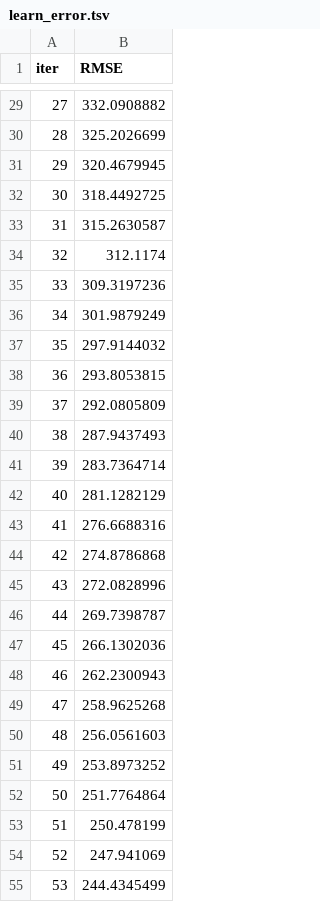
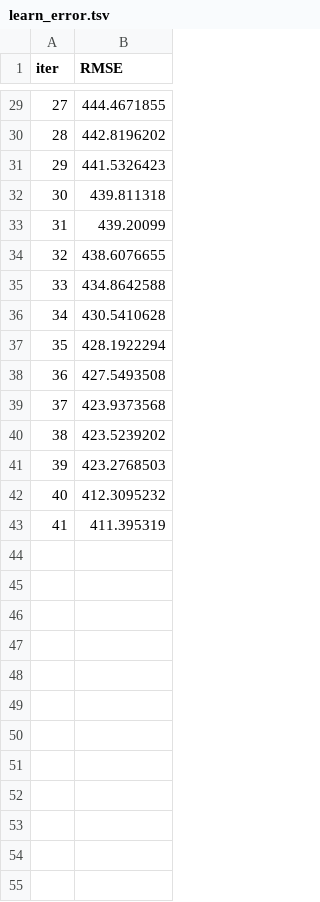
Before and after one commit to Littilabs/auto_ds, a TSV file: examples/catboost_info/learn_error.tsv, drawn as a sheet; only a part is shown, gaps mark what is left out; the diff covers the shown part only.

```diff
--- a/examples/catboost_info/learn_error.tsv
+++ b/examples/catboost_info/learn_error.tsv
@@ -29,27 +29,15 @@ iter	RMSE
-27	332.0908882
-28	325.2026699
-29	320.4679945
-30	318.4492725
-31	315.2630587
-32	312.1174
-33	309.3197236
-34	301.9879249
-35	297.9144032
-36	293.8053815
-37	292.0805809
-38	287.9437493
-39	283.7364714
-40	281.1282129
-41	276.6688316
-42	274.8786868
-43	272.0828996
-44	269.7398787
-45	266.1302036
-46	262.2300943
-47	258.9625268
-48	256.0561603
-49	253.8973252
-50	251.7764864
-51	250.478199
-52	247.941069
-53	244.4345499
+27	444.4671855
+28	442.8196202
+29	441.5326423
+30	439.811318
+31	439.20099
+32	438.6076655
+33	434.8642588
+34	430.5410628
+35	428.1922294
+36	427.5493508
+37	423.9373568
+38	423.5239202
+39	423.2768503
+40	412.3095232
+41	411.395319
```
Also changed, not shown: 28 removed rows and 27 edited cells elsewhere in this file, examples/catboost_info/test_error.tsv, examples/catboost_info/time_left.tsv, 5 other files.
